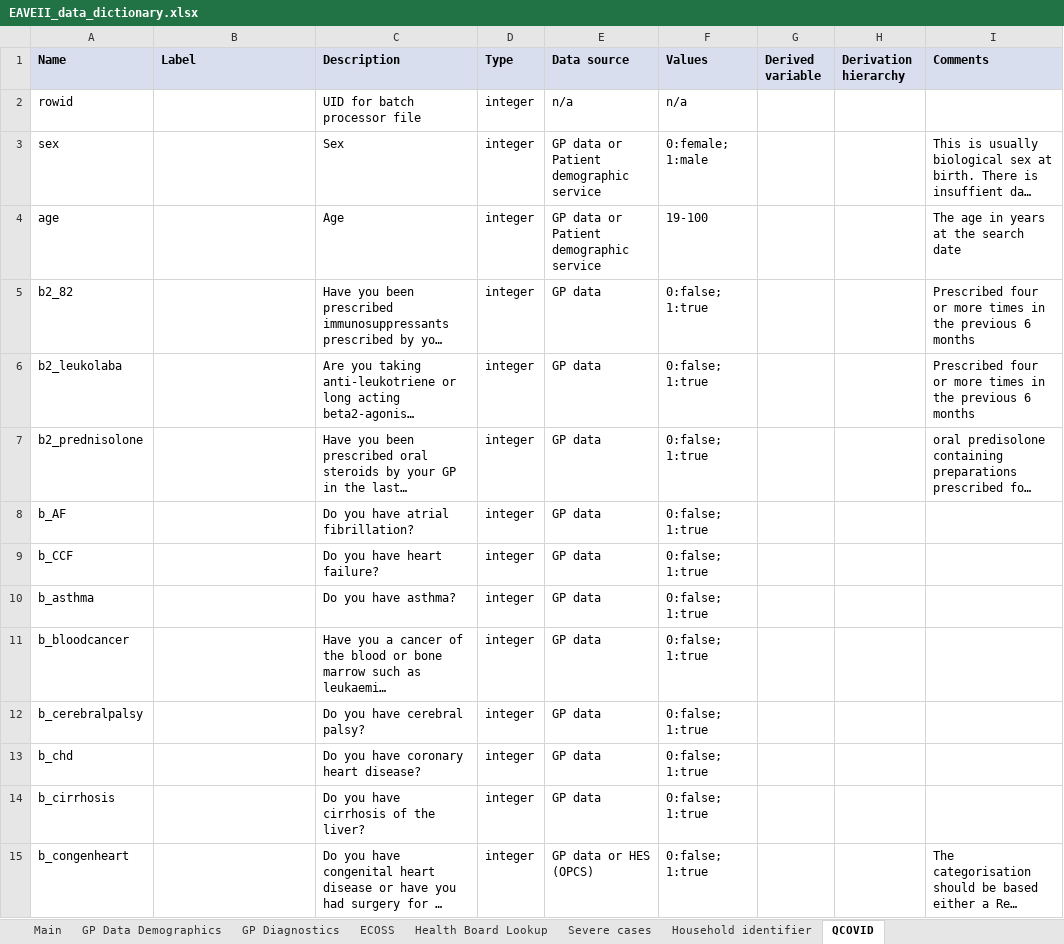
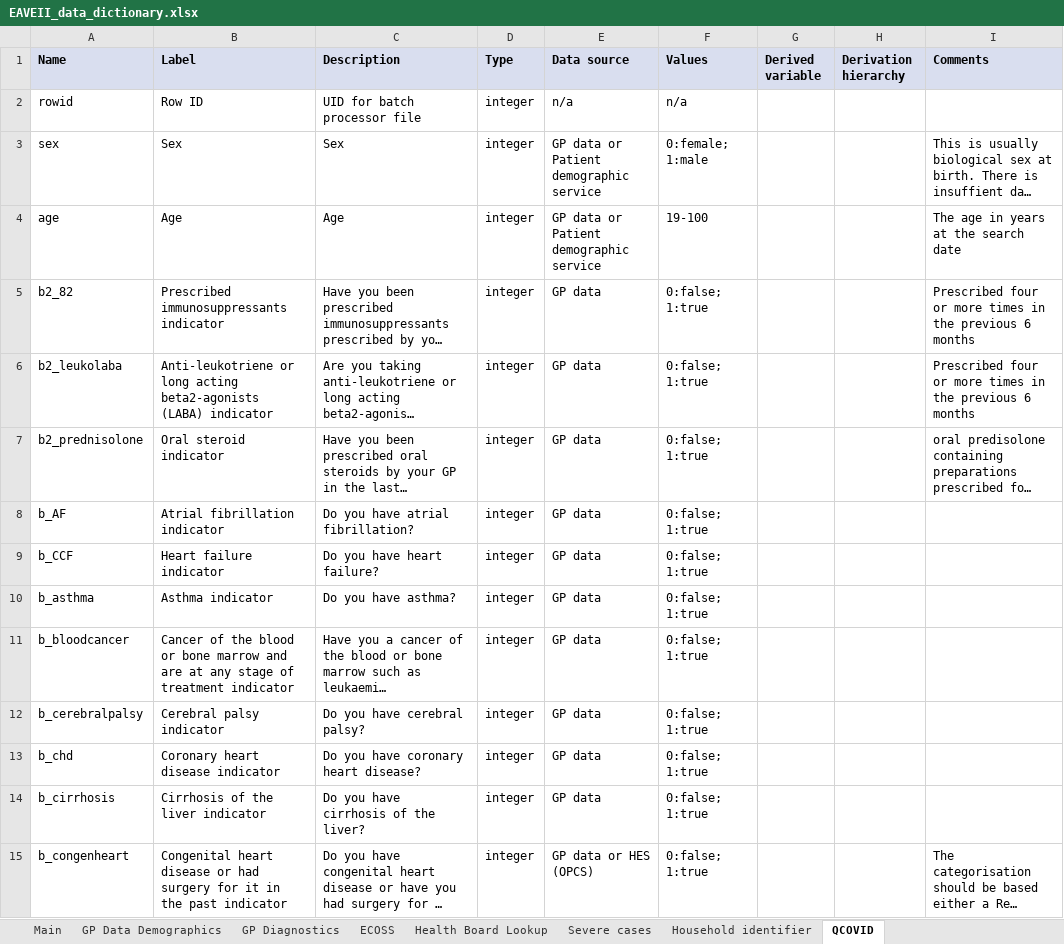
Before and after one commit to EAVE-II/EAVE-II-data-dictionary, an Excel workbook: data_dictionary/EAVEII_data_dictionary.xlsx, sheet QCOVID, drawn as a sheet; only a part is shown; long unchanged cells end in …; values as stored, in another font and other column widths than the file's, no borders; the diff covers the shown part only; the diff names each change by its address in the sheet, - before the commit and + after, or states it on an @@ line.

```diff
--- a/data_dictionary/EAVEII_data_dictionary.xlsx (sheet QCOVID)
+++ b/data_dictionary/EAVEII_data_dictionary.xlsx (sheet QCOVID)
-B2 (Label): (empty)
+B2 (Label): Row ID
-B3 (Label): (empty)
+B3 (Label): Sex
-B4 (Label): (empty)
+B4 (Label): Age
-B5 (Label): (empty)
+B5 (Label): Prescribed immunosuppressants indicator
-B6 (Label): (empty)
+B6 (Label): Anti-leukotriene or long acting beta2-agonists (LABA) indicator
-B7 (Label): (empty)
+B7 (Label): Oral steroid indicator
-B8 (Label): (empty)
+B8 (Label): Atrial fibrillation indicator
-B9 (Label): (empty)
+B9 (Label): Heart failure indicator
-B10 (Label): (empty)
+B10 (Label): Asthma indicator
-B11 (Label): (empty)
+B11 (Label): Cancer of the blood or bone marrow and are at any stage of treatment indicator
-B12 (Label): (empty)
+B12 (Label): Cerebral palsy indicator
-B13 (Label): (empty)
+B13 (Label): Coronary heart disease indicator
-B14 (Label): (empty)
+B14 (Label): Cirrhosis of the liver indicator
-B15 (Label): (empty)
+B15 (Label): Congenital heart disease or had surgery for it in the past indicator
```
Also changed, not shown: 1 added row, 1 removed row and 31 edited cells elsewhere in this sheet, sheet Severe cases, sheet Household identifier, sheet GP Data Demographics, sheet Main, sheet ECOSS, 5 other files.
